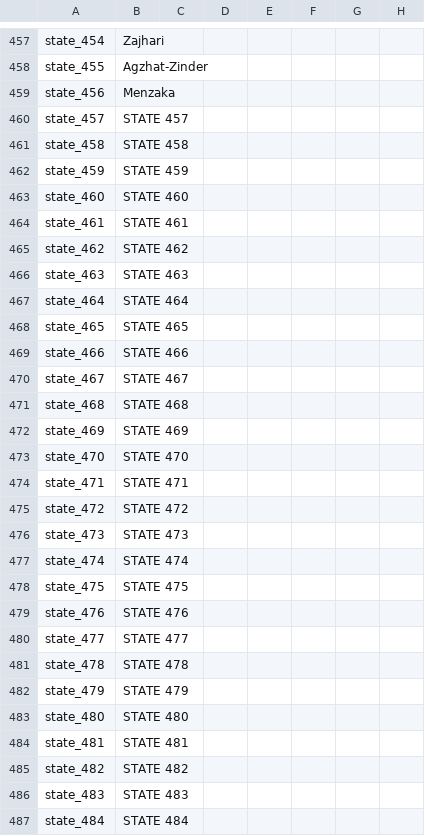
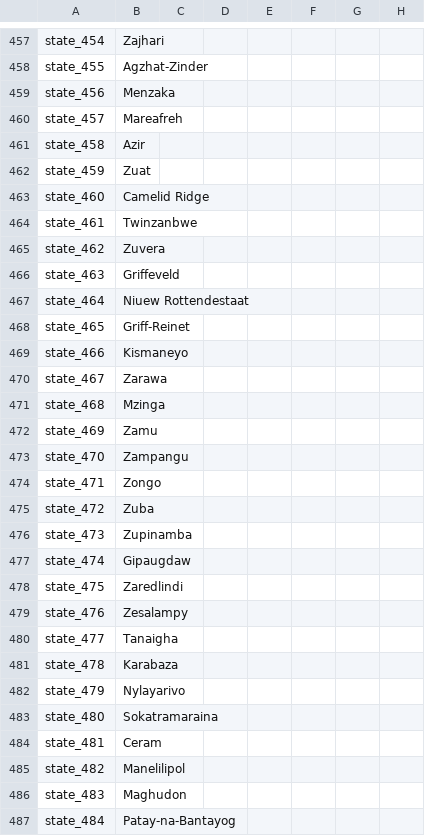
Before and after one commit to EaW-Team/celestia_2_dev, a CSV file: localisation/C2States.csv, drawn as a sheet; only a part is shown, gaps mark what is left out; the diff covers the shown part only; the diff names each change by its address in the sheet, - before the commit and + after, or states it on an @@ line.

```diff
--- a/localisation/C2States.csv
+++ b/localisation/C2States.csv
-B460: STATE 457
+B460: Mareafreh
-B461: STATE 458
+B461: Azir
-B462: STATE 459
+B462: Zuat
-B463: STATE 460
+B463: Camelid Ridge
-B464: STATE 461
+B464: Twinzanbwe
-B465: STATE 462
+B465: Zuvera
-B466: STATE 463
+B466: Griffeveld
-B467: STATE 464
+B467: Niuew Rottendestaat
-B468: STATE 465
+B468: Griff-Reinet
-B469: STATE 466
+B469: Kismaneyo
-B470: STATE 467
+B470: Zarawa
-B471: STATE 468
+B471: Mzinga
-B472: STATE 469
+B472: Zamu
-B473: STATE 470
+B473: Zampangu
-B474: STATE 471
+B474: Zongo
-B475: STATE 472
+B475: Zuba
-B476: STATE 473
+B476: Zupinamba
-B477: STATE 474
+B477: Gipaugdaw
-B478: STATE 475
+B478: Zaredlindi
-B479: STATE 476
+B479: Zesalampy
-B480: STATE 477
+B480: Tanaigha
-B481: STATE 478
+B481: Karabaza
-B482: STATE 479
+B482: Nylayarivo
-B483: STATE 480
+B483: Sokatramaraina
-B484: STATE 481
+B484: Ceram
-B485: STATE 482
+B485: Manelilipol
-B486: STATE 483
+B486: Maghudon
-B487: STATE 484
+B487: Patay-na-Bantayog
```
Also changed, not shown: 1 added row and 147 edited cells elsewhere in this file, localisation/C2Provinces.csv.
